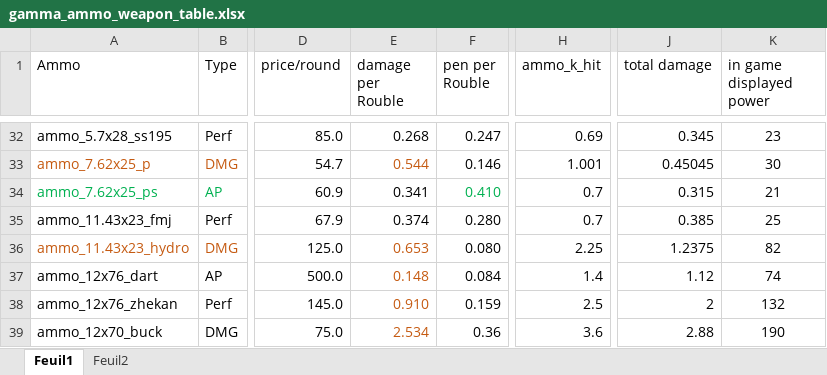
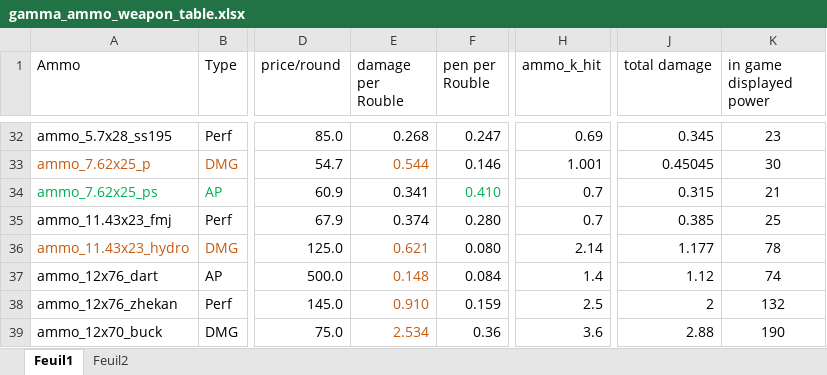
Before and after one commit to Grokitach/Stalker_GAMMA, an Excel workbook: G.A.M.M.A/modpack_addons/gamma_ammo_weapon_table.xlsx, sheet Feuil1, drawn as a sheet; only a part is shown, gaps mark what is left out; values as stored, in another font and other column widths than the file's, no borders; the diff names each change by its address in the sheet, - before the commit and + after, or states it on an @@ line.

Commit message:
Slower .45 ammo and a bit less .45 Hydra damage

```diff
--- a/G.A.M.M.A/modpack_addons/gamma_ammo_weapon_table.xlsx (sheet Feuil1)
+++ b/G.A.M.M.A/modpack_addons/gamma_ammo_weapon_table.xlsx (sheet Feuil1)
-E36 (damage per Rouble): 0.653
+E36 (damage per Rouble): 0.621
-H36 (ammo_k_hit): 2.25
+H36 (ammo_k_hit): 2.14
-J36 (total damage): 1.2375
+J36 (total damage): 1.177
-K36 (in game displayed power): 82
+K36 (in game displayed power): 78
```
Also changed, not shown: 4 other files.
